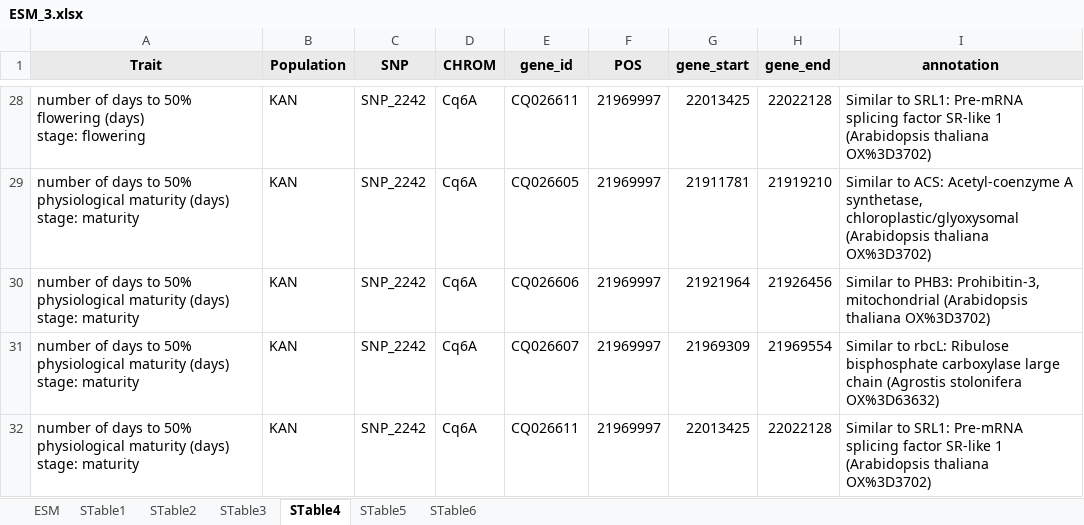
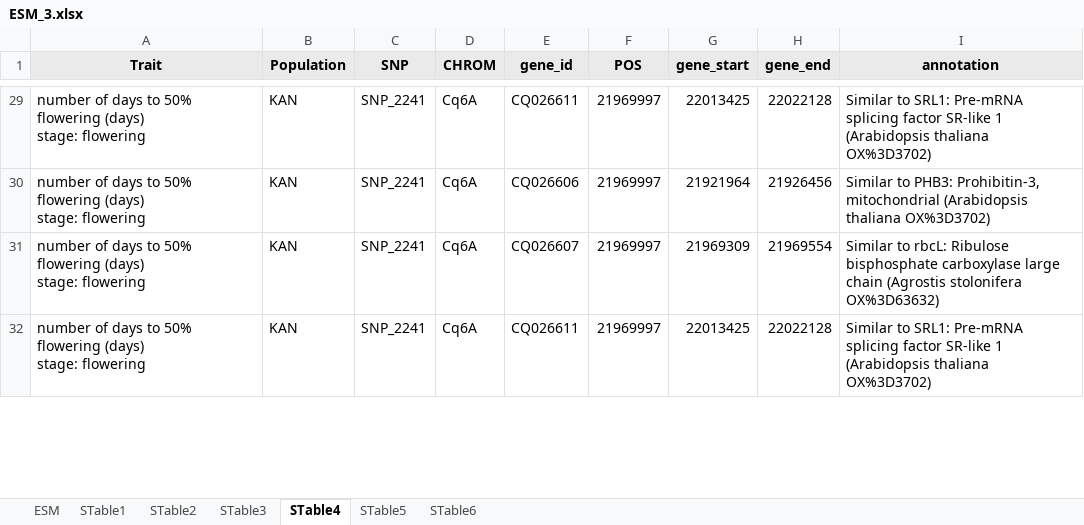
Before and after one commit to Flavjack/quinoa-genetics, an Excel workbook: manuscript/ESM_3.xlsx, sheet STable4, drawn as a sheet; only a part is shown, gaps mark what is left out; values as stored, in another font and other column widths than the file's, no borders; charts and pictures not drawn; removed rows and columns are numbered as before the commit, all else as after; ↵ is a line break in a cell; the diff covers the shown part only; the diff names each change by its address in the sheet, - before the commit and + after, or states it on an @@ line.

```diff
--- a/manuscript/ESM_3.xlsx (sheet STable4)
+++ b/manuscript/ESM_3.xlsx (sheet STable4)
-C29 (SNP): SNP_2242
+C29 (SNP): SNP_2241
-row 29: number of days to 50% physiological maturity (days) ↵ stage: maturity | KAN | SNP_2242 | Cq6A | CQ026605 | 21969997 | 21911781 | 21919210 | Similar to ACS: Acetyl-coenzyme A synthetase, chloroplastic/glyoxysomal (Arabidopsis thaliana OX%3D3702)
-A30:A32 (Trait): …to 50% physiological maturity (days) ↵ stage: maturity
+A30:A32 (Trait): …to 50% flowering (days) ↵ stage: flowering
-C30:C32 (SNP): SNP_2242
+C30:C32 (SNP): SNP_2241
```
Also changed, not shown: other rows of this sheet, sheet STable5, sheet STable3, sheet STable2, charts or pictures, files/STable4.xlsx, 55 other files.
